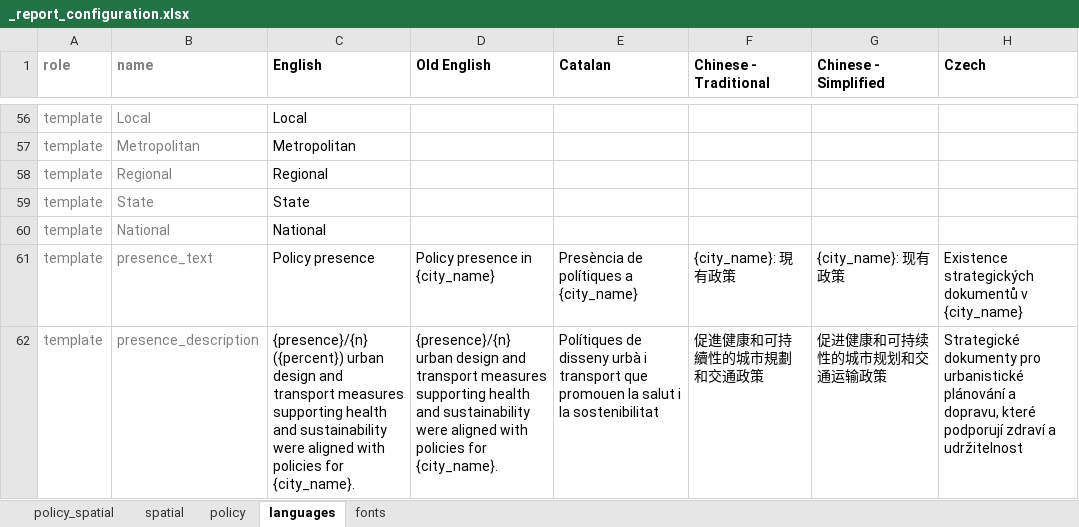
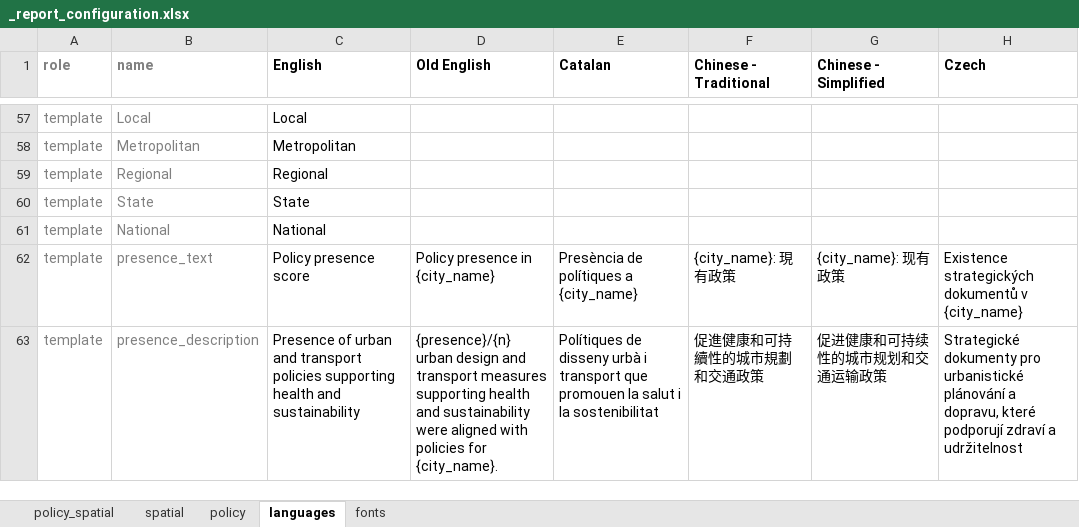
Before and after one commit to healthysustainablecities/global-indicators, an Excel workbook: process/configuration/templates/_report_configuration.xlsx, sheet languages, drawn as a sheet; only a part is shown, gaps mark what is left out; values as stored, in another font and other column widths than the file's, no borders; conditional formats not drawn; addresses are those after the commit; the diff covers the shown part only; the diff names each change by its address in the sheet, - before the commit and + after, or states it on an @@ line.

```diff
--- a/process/configuration/templates/_report_configuration.xlsx (sheet languages)
+++ b/process/configuration/templates/_report_configuration.xlsx (sheet languages)
-C62 (English): Policy presence
+C62 (English): Policy presence score
-C63 (English): {presence}/{n} ({percent}) urban design and transport measures supporting health and sustainability were aligned with policies for {city_name}.
+C63 (English): Presence of urban and transport policies supporting health and sustainability
```
Also changed, not shown: 5 added rows and 2 edited cells elsewhere in this sheet, sheet policy_spatial, sheet policy, sheet spatial, formulas that keep their value, 2 other files.
